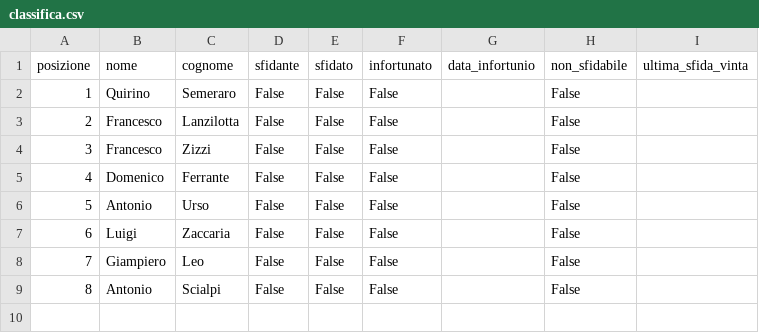
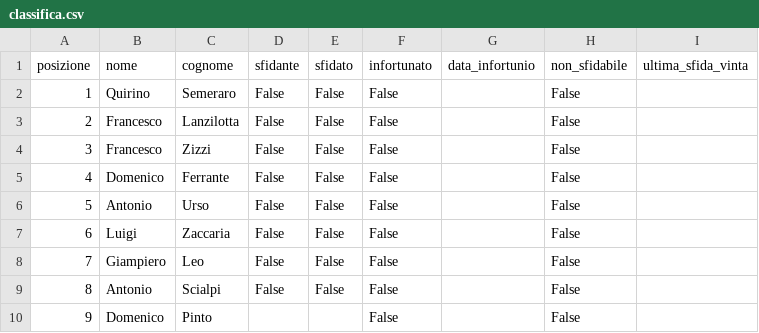
Before and after one commit to pintodomenico/SfideCircoloTennis, a CSV file: classifica.csv, drawn as a sheet.

```diff
--- a/classifica.csv
+++ b/classifica.csv
@@ -9 +9,2 @@ posizione,nome,cognome,sfidante,sfidato,infortunato,data_infortunio,non_sfidabil
 8,Antonio,Scialpi,False,False,False,,False,
+9,Domenico,Pinto,,,False,,False,
```
Also changed, not shown: 3 other files.
